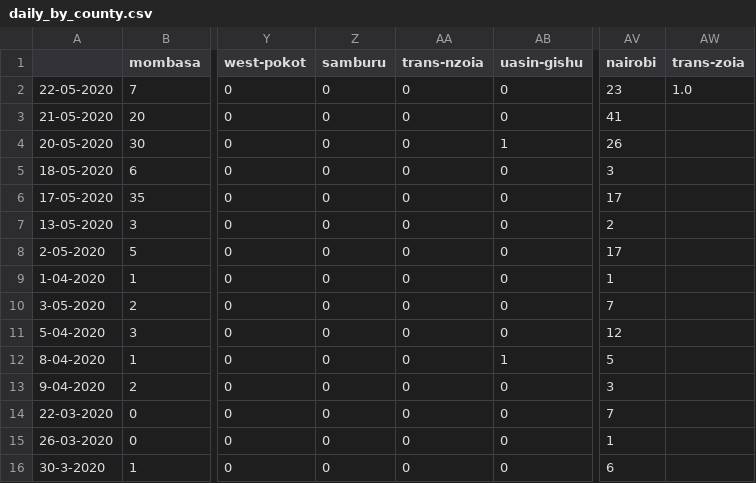
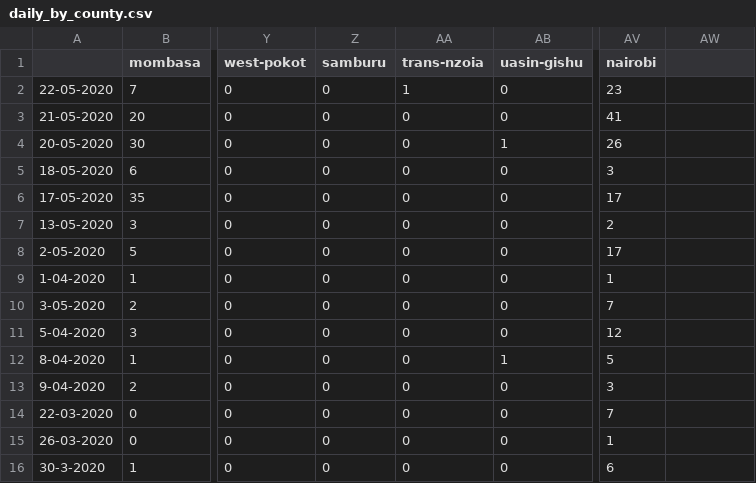
Before and after one commit to steveowk/CovidKE, a CSV file: daily_report/daily_by_county.csv, drawn as a sheet; only a part is shown, gaps mark what is left out; the diff names each change by its address in the sheet, - before the commit and + after, or states it on an @@ line.

Commit message:
data 5.23.2020.9

```diff
--- a/daily_report/daily_by_county.csv
+++ b/daily_report/daily_by_county.csv
-AW1: trans-zoia
+AW1: (empty)
-AA2 (trans-nzoia): 0
+AA2 (trans-nzoia): 1
-AW2: 1.0
+AW2: (empty)
```
Also changed, not shown: 2 other files.
